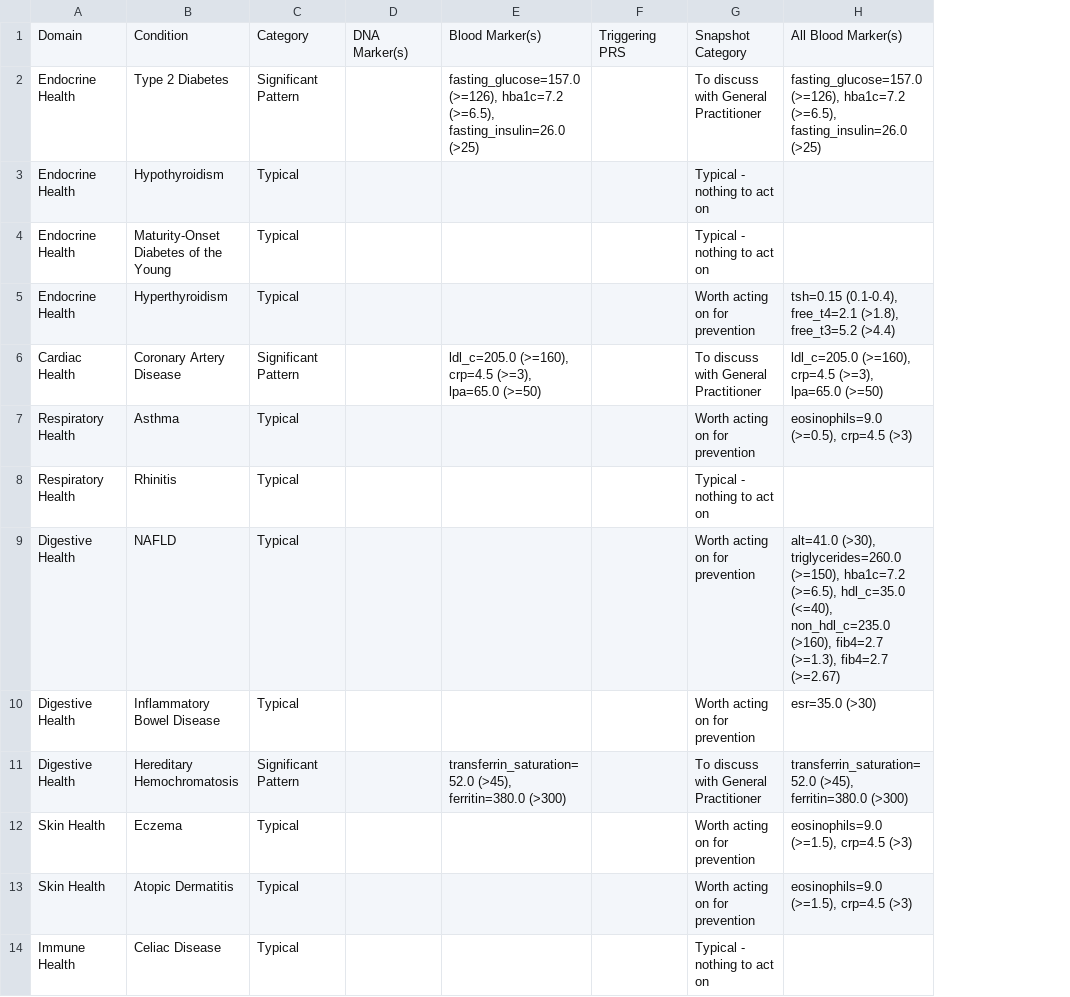
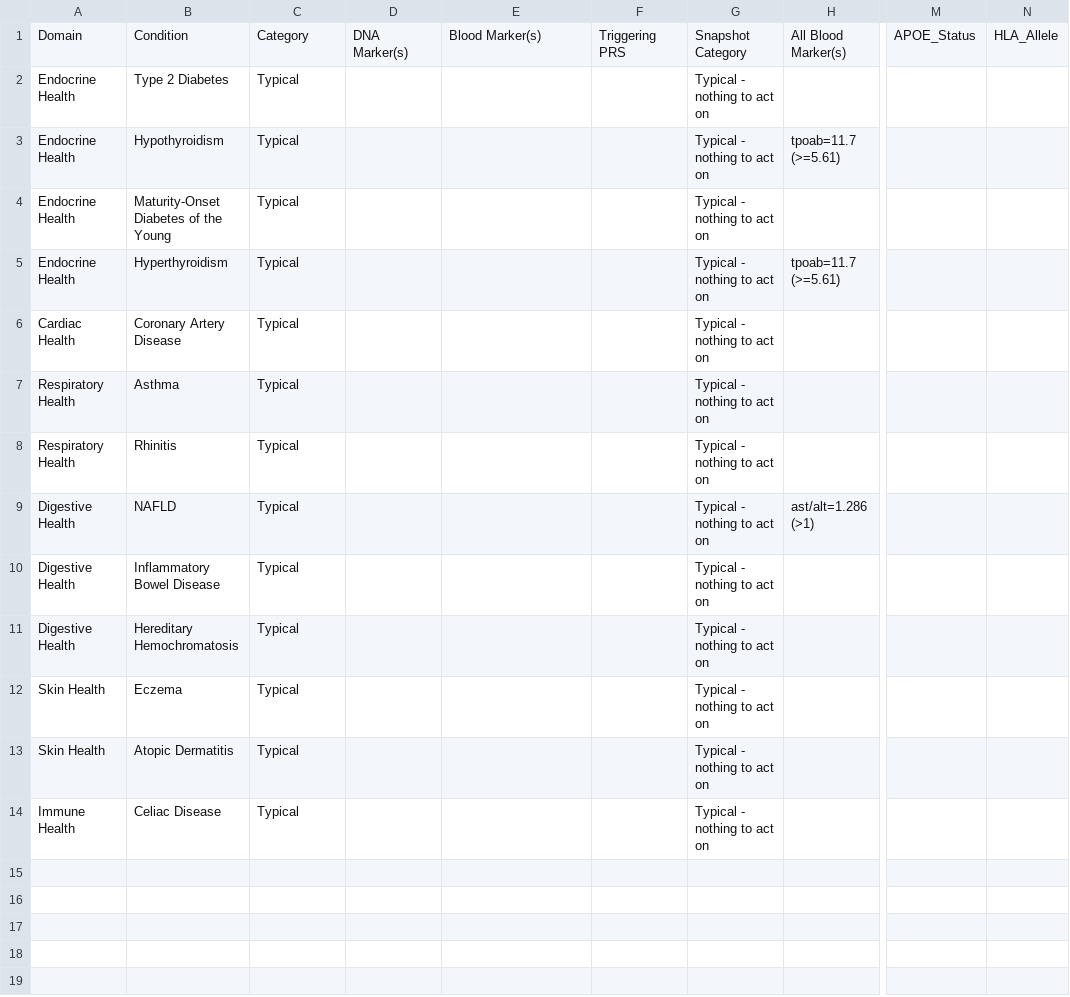
Before and after one commit to js-flahybase/decision-tree, a CSV file: blood_only_results.csv, drawn as a sheet; only a part is shown, gaps mark what is left out; removed rows and columns are numbered as before the commit, all else as after; the diff names each change by its address in the sheet, - before the commit and + after, or states it on an @@ line.

```diff
--- a/blood_only_results.csv
+++ b/blood_only_results.csv
-column H, rows 1-13: All Blood Marker(s) | fasting_glucose=157.0 (>=126), hba1c=7.2 (>=6.5), fasting_insulin=26.0 (>25) |  |  | tsh=0.15 (0.1-0.4), free_t4=2.1 (>1.8), free_t3=5.2 (>4.4) | ldl_c=205.0 (>=160), crp=4.5 (>=3), lpa=65.0 (>=50) | eosinophils=9.0 (>=0.5), crp=4.5 (>3) |  | alt=41.0 (>30), triglycerides=260.0 (>=150), hba1c=7.2 (>=6.5), hdl_c=35.0 (<=40), non_hdl_c=235.0 (>160), fib4=2.7 (>=1.3), fib4=2.7 (>=2.67) | esr=35.0 (>30) | transferrin_saturation=52.0 (>45), ferritin=380.0 (>300) | eosinophils=9.0 (>=1.5), crp=4.5 (>3) | eosinophils=9.0 (>=1.5), crp=4.5 (>3)
+column H, rows 1-9: All Blood Marker(s) |  | tpoab=11.7 (>=5.61) |  | tpoab=11.7 (>=5.61) |  |  |  | ast/alt=1.286 (>1)
+column M, row 1: APOE_Status
+column N, row 1: HLA_Allele
-C2: Significant Pattern
+C2: Typical
-E2: fasting_glucose=157.0 (>=126), hba1c=7.2 (>=6.5), fasting_insulin=26.0 (>25)
+E2: (empty)
-G2: To discuss with General Practitioner
+G2: Typical - nothing to act on
-G5: Worth acting on for prevention
+G5: Typical - nothing to act on
-C6: Significant Pattern
+C6: Typical
-E6: ldl_c=205.0 (>=160), crp=4.5 (>=3), lpa=65.0 (>=50)
+E6: (empty)
-G6: To discuss with General Practitioner
+G6: Typical - nothing to act on
-G7: Worth acting on for prevention
+G7: Typical - nothing to act on
-G9:G10: Worth acting on for prevention
+G9:G10: Typical - nothing to act on
-C11: Significant Pattern
+C11: Typical
-E11: transferrin_saturation=52.0 (>45), ferritin=380.0 (>300)
+E11: (empty)
-G11: To discuss with General Practitioner
+G11: Typical - nothing to act on
-G12:G13: Worth acting on for prevention
+G12:G13: Typical - nothing to act on
```
Also changed, not shown: decision_tree_results.csv, merged.csv, 6 other files.
